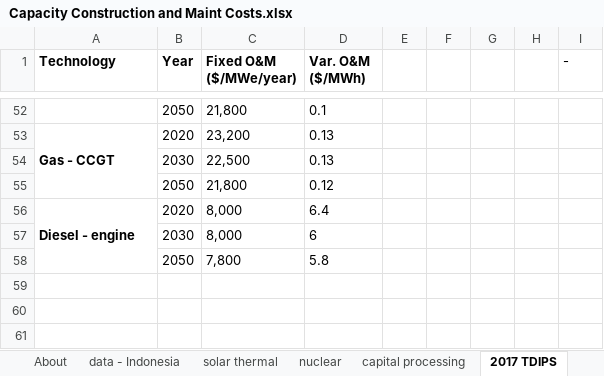
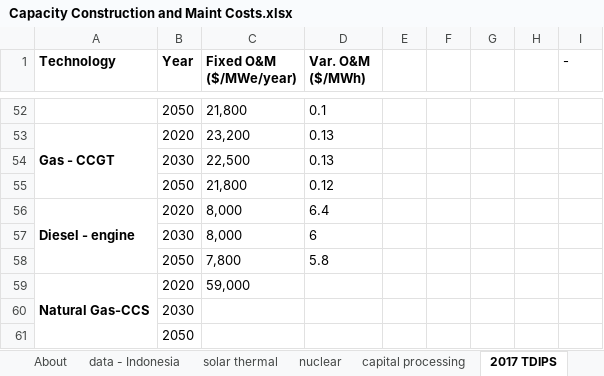
Before and after one commit to EnergyInnovation/eps-indonesia, an Excel workbook: InputData/elec/CCaMC/Capacity Construction and Maint Costs.xlsx, sheet 2017 TDIPS, drawn as a sheet; only a part is shown, gaps mark what is left out; values as stored, in another font and other column widths than the file's, no borders; the diff names each change by its address in the sheet, - before the commit and + after, or states it on an @@ line.

```diff
--- a/InputData/elec/CCaMC/Capacity Construction and Maint Costs.xlsx (sheet 2017 TDIPS)
+++ b/InputData/elec/CCaMC/Capacity Construction and Maint Costs.xlsx (sheet 2017 TDIPS)
+row 59: Natural Gas-CCS | 2020 | 59,000
+row 60:  | 2030
+row 61:  | 2050
```
Also changed, not shown: sheet CCaMC-BSCpUC, sheet CCaMC-BCCpUC, sheet CCaMC-AFOaMCpUC-pre-nonret, sheet CCaMC-VOaMCpUC-pre-nonret, sheet CCaMC-VOaMCpUC-pre-ret, sheet CCaMC-AFOaMCpUC-pre-ret, 4 more sheets, formulas that keep their value, InputData/elec/ARpUIiRC/Ann Ret per Unit Inc in Relative Cost.xlsx, InputData/web-app/OCCF/Output Currency Conversion Factors.xlsx, 1 other file.
